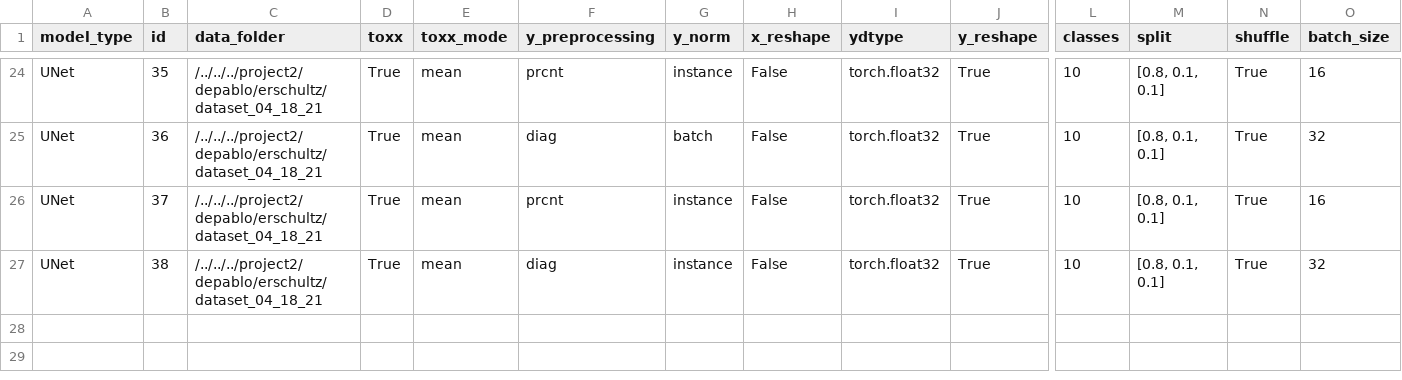
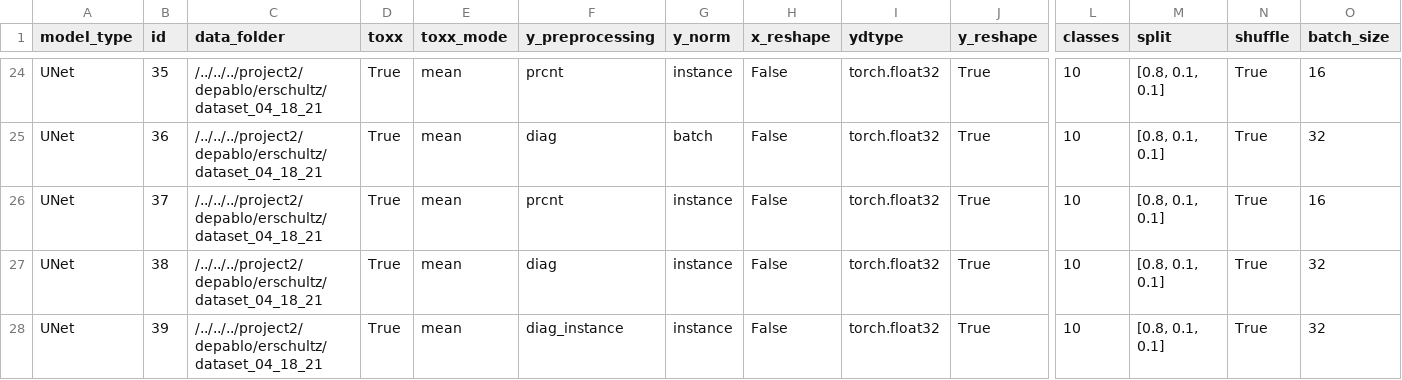
Before and after one commit to ERSchultz/sequences_to_contact_maps, a CSV file: results/UNet/experiments.csv, drawn as a sheet; only a part is shown, gaps mark what is left out; rows hold the shown columns only; the diff names each change by its address in the sheet, - before the commit and + after, or states it on an @@ line.

Commit message:
results

```diff
--- a/results/UNet/experiments.csv
+++ b/results/UNet/experiments.csv
+row 28: UNet | 39 | /../../../project2/depablo/erschultz/dataset_04_18_21 | True | mean | diag_instance | instance | False | torch.float32 | True | 10 | [0.8, 0.1, 0.1] | True | 32
```
Also changed, not shown: 9 other files.
